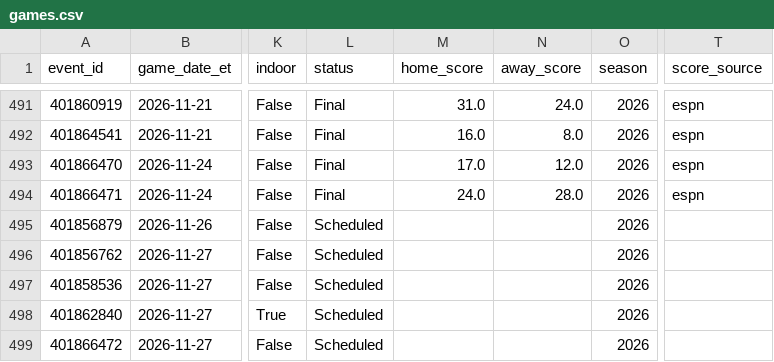
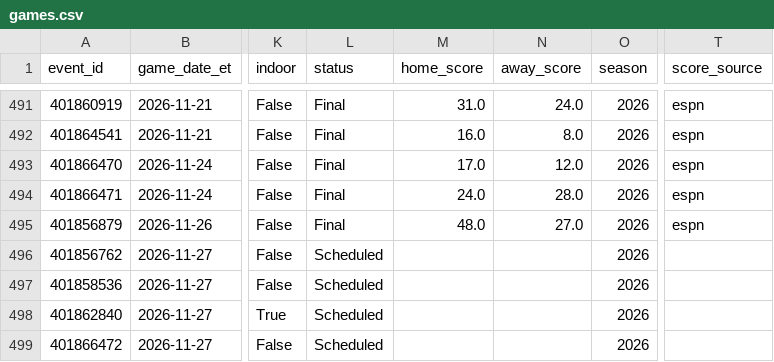
Before and after one commit to gitchrisqueen/panthera, a CSV file: data/ncaaf/games/games.csv, drawn as a sheet; only a part is shown, gaps mark what is left out; the diff names each change by its address in the sheet, - before the commit and + after, or states it on an @@ line.

```diff
--- a/data/ncaaf/games/games.csv
+++ b/data/ncaaf/games/games.csv
-L495 (status): Scheduled
+L495 (status): Final
-M495 (home_score): (empty)
+M495 (home_score): 48.0
-N495 (away_score): (empty)
+N495 (away_score): 27.0
-T495 (score_source): (empty)
+T495 (score_source): espn
```
Also changed, not shown: data/ncaaf/tickets/qualifiers.csv, 1 other file.
